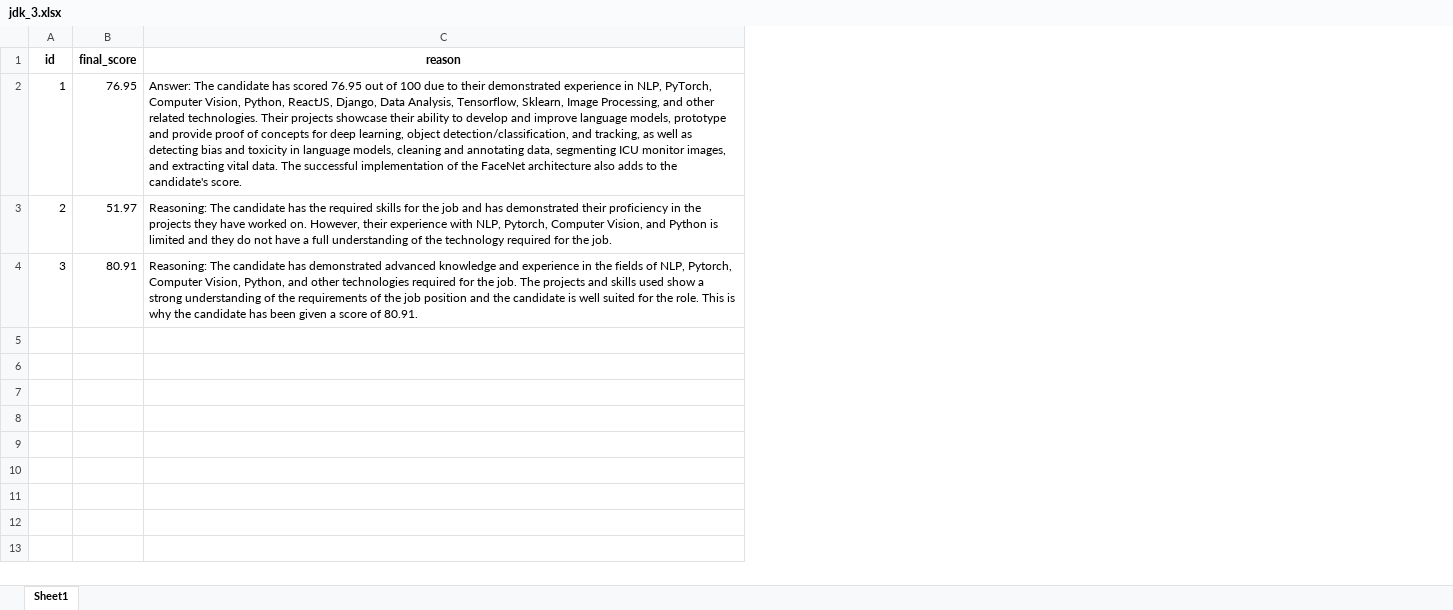
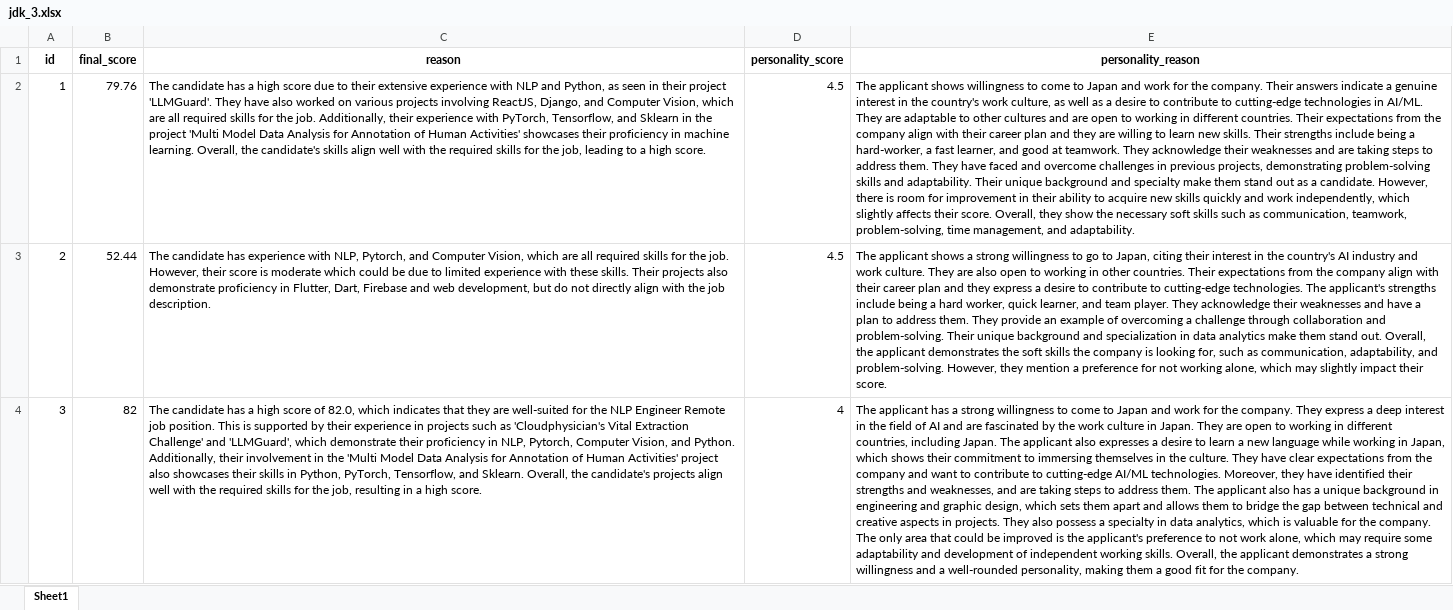
Before and after one commit to Shubh-Goyal-07/resume_matching, an Excel workbook: main/results/jdk_3.xlsx, sheet Sheet1, drawn as a sheet; values as stored, in another font and other column widths than the file's, no borders; the diff names each change by its address in the sheet, - before the commit and + after, or states it on an @@ line.

```diff
--- a/main/results/jdk_3.xlsx (sheet Sheet1)
+++ b/main/results/jdk_3.xlsx (sheet Sheet1)
+column D (personality_score), rows 2-4: 4.5 | 4.5 | 4
+column E (personality_reason), rows 2-4: The applicant shows willingness to come to Japan and work for the company. Their answers indicate a genuine interest in the country's work culture, as well as a desire to contribute to cutting-edge technologies in AI/ML. They are adaptable to other cultures and are open to working in different countries. Their expectations from the company align with their career plan and they are willing to learn new skills. Their strengths include being a hard-worker, a fast learner, and good at teamwork. They acknowledge their weaknesses and are taking steps to address them. They have faced and overcome challenges in previous projects, demonstrating problem-solving skills and adaptability. Their unique background and specialty make them stand out as a candidate. However, there is room for improvement in their ability to acquire new skills quickly and work independently, which slightly affects their score. Overall, they show the necessary soft skills such as communication, teamwork, problem-solving, time management, and adaptability. | The applicant shows a strong willingness to go to Japan, citing their interest in the country's AI industry and work culture. They are also open to working in other countries. Their expectations from the company align with their career plan and they express a desire to contribute to cutting-edge technologies. The applicant's strengths include being a hard worker, quick learner, and team player. They acknowledge their weaknesses and have a plan to address them. They provide an example of overcoming a challenge through collaboration and problem-solving. Their unique background and specialization in data analytics make them stand out. Overall, the applicant demonstrates the soft skills the company is looking for, such as communication, adaptability, and problem-solving. However, they mention a preference for not working alone, which may slightly impact their score. | The applicant has a strong willingness to come to Japan and work for the company. They express a deep interest in the field of AI and are fascinated by the work culture in Japan. They are open to working in different countries, including Japan. The applicant also expresses a desire to learn a new language while working in Japan, which shows their commitment to immersing themselves in the culture. They have clear expectations from the company and want to contribute to cutting-edge AI/ML technologies. Moreover, they have identified their strengths and weaknesses, and are taking steps to address them. The applicant also has a unique background in engineering and graphic design, which sets them apart and allows them to bridge the gap between technical and creative aspects in projects. They also possess a specialty in data analytics, which is valuable for the company. The only area that could be improved is the applicant's preference to not work alone, which may require some adaptability and development of independent working skills. Overall, the applicant demonstrates a strong willingness and a well-rounded personality, making them a good fit for the company.
-B2 (final_score): 76.95
+B2 (final_score): 79.76
-C2 (reason): Answer: The candidate has scored 76.95 out of 100 due to their demonstrated experience in NLP, PyTorch, Computer Vision, Python, ReactJS, Django, Data Analysis, Tensorflow, Sklearn, Image Processing, and other related technologies. Their projects showcase their ability to develop and improve language models, prototype and provide proof of concepts for deep learning, object detection/classification, and tracking, as well as detecting bias and toxicity in language models, cleaning and annotating data, segmenting ICU monitor images, and extracting vital data. The successful implementation of the FaceNet architecture also adds to the candidate's score.
+C2 (reason): The candidate has a high score due to their extensive experience with NLP and Python, as seen in their project 'LLMGuard'. They have also worked on various projects involving ReactJS, Django, and Computer Vision, which are all required skills for the job. Additionally, their experience with PyTorch, Tensorflow, and Sklearn in the project 'Multi Model Data Analysis for Annotation of Human Activities' showcases their proficiency in machine learning. Overall, the candidate's skills align well with the required skills for the job, leading to a high score.
-B3 (final_score): 51.97
+B3 (final_score): 52.44
-C3 (reason): Reasoning: The candidate has the required skills for the job and has demonstrated their proficiency in the projects they have worked on. However, their experience with NLP, Pytorch, Computer Vision, and Python is limited and they do not have a full understanding of the technology required for the job.
+C3 (reason): The candidate has experience with NLP, Pytorch, and Computer Vision, which are all required skills for the job. However, their score is moderate which could be due to limited experience with these skills. Their projects also demonstrate proficiency in Flutter, Dart, Firebase and web development, but do not directly align with the job description.
-B4 (final_score): 80.91
+B4 (final_score): 82
-C4 (reason): Reasoning: The candidate has demonstrated advanced knowledge and experience in the fields of NLP, Pytorch, Computer Vision, Python, and other technologies required for the job. The projects and skills used show a strong understanding of the requirements of the job position and the candidate is well suited for the role. This is why the candidate has been given a score of 80.91.
+C4 (reason): The candidate has a high score of 82.0, which indicates that they are well-suited for the NLP Engineer Remote job position. This is supported by their experience in projects such as 'Cloudphysician's Vital Extraction Challenge' and 'LLMGuard', which demonstrate their proficiency in NLP, Pytorch, Computer Vision, and Python. Additionally, their involvement in the 'Multi Model Data Analysis for Annotation of Human Activities' project also showcases their skills in Python, PyTorch, Tensorflow, and Sklearn. Overall, the candidate's projects align well with the required skills for the job, resulting in a high score.
```
Also changed, not shown: main/results/jdk_1.xlsx, main/results/jdk_2.xlsx, 6 other files.
